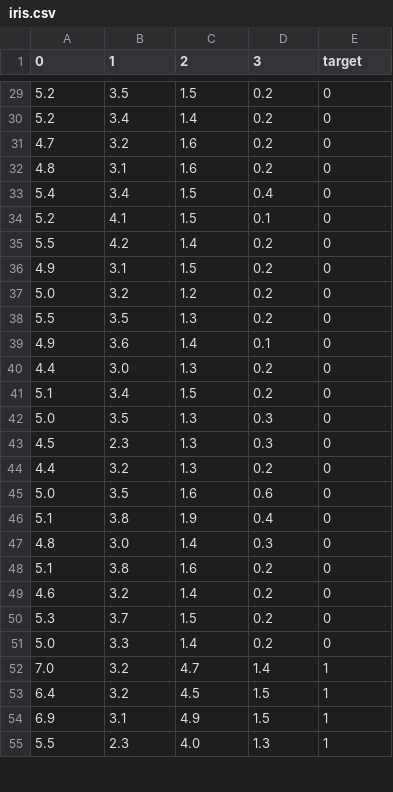
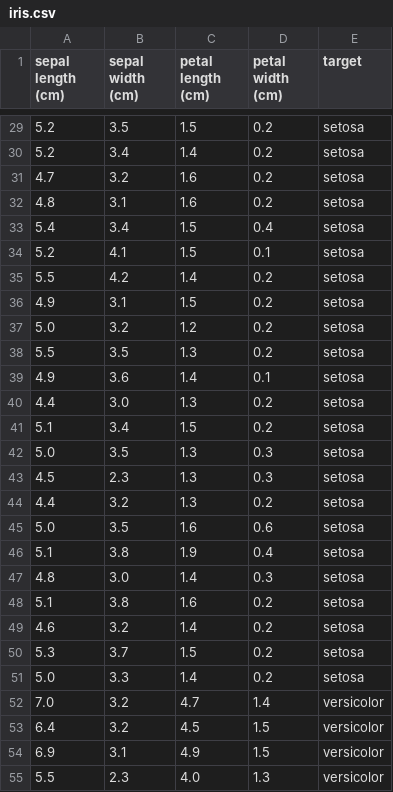
Before and after one commit to bdi2357/TreeGraphicalModel, a CSV file: iris.csv, drawn as a sheet; only a part is shown, gaps mark what is left out; the diff covers the shown part only.

```diff
--- a/iris.csv
+++ b/iris.csv
@@ -1 +1 @@
-0,1,2,3,target
+sepal length (cm),sepal width (cm),petal length (cm),petal width (cm),target
@@ -29,27 +29,27 @@
-5.2,3.5,1.5,0.2,0
-5.2,3.4,1.4,0.2,0
-4.7,3.2,1.6,0.2,0
-4.8,3.1,1.6,0.2,0
-5.4,3.4,1.5,0.4,0
-5.2,4.1,1.5,0.1,0
-5.5,4.2,1.4,0.2,0
-4.9,3.1,1.5,0.2,0
-5.0,3.2,1.2,0.2,0
-5.5,3.5,1.3,0.2,0
-4.9,3.6,1.4,0.1,0
-4.4,3.0,1.3,0.2,0
-5.1,3.4,1.5,0.2,0
-5.0,3.5,1.3,0.3,0
-4.5,2.3,1.3,0.3,0
-4.4,3.2,1.3,0.2,0
-5.0,3.5,1.6,0.6,0
-5.1,3.8,1.9,0.4,0
-4.8,3.0,1.4,0.3,0
-5.1,3.8,1.6,0.2,0
-4.6,3.2,1.4,0.2,0
-5.3,3.7,1.5,0.2,0
-5.0,3.3,1.4,0.2,0
-7.0,3.2,4.7,1.4,1
-6.4,3.2,4.5,1.5,1
-6.9,3.1,4.9,1.5,1
-5.5,2.3,4.0,1.3,1
+5.2,3.5,1.5,0.2,setosa
+5.2,3.4,1.4,0.2,setosa
+4.7,3.2,1.6,0.2,setosa
+4.8,3.1,1.6,0.2,setosa
+5.4,3.4,1.5,0.4,setosa
+5.2,4.1,1.5,0.1,setosa
+5.5,4.2,1.4,0.2,setosa
+4.9,3.1,1.5,0.2,setosa
+5.0,3.2,1.2,0.2,setosa
+5.5,3.5,1.3,0.2,setosa
+4.9,3.6,1.4,0.1,setosa
+4.4,3.0,1.3,0.2,setosa
+5.1,3.4,1.5,0.2,setosa
+5.0,3.5,1.3,0.3,setosa
+4.5,2.3,1.3,0.3,setosa
+4.4,3.2,1.3,0.2,setosa
+5.0,3.5,1.6,0.6,setosa
+5.1,3.8,1.9,0.4,setosa
+4.8,3.0,1.4,0.3,setosa
+5.1,3.8,1.6,0.2,setosa
+4.6,3.2,1.4,0.2,setosa
+5.3,3.7,1.5,0.2,setosa
+5.0,3.3,1.4,0.2,setosa
+7.0,3.2,4.7,1.4,versicolor
+6.4,3.2,4.5,1.5,versicolor
+6.9,3.1,4.9,1.5,versicolor
+5.5,2.3,4.0,1.3,versicolor
```
Also changed, not shown: 123 edited cells elsewhere in this file, 4 other files.
